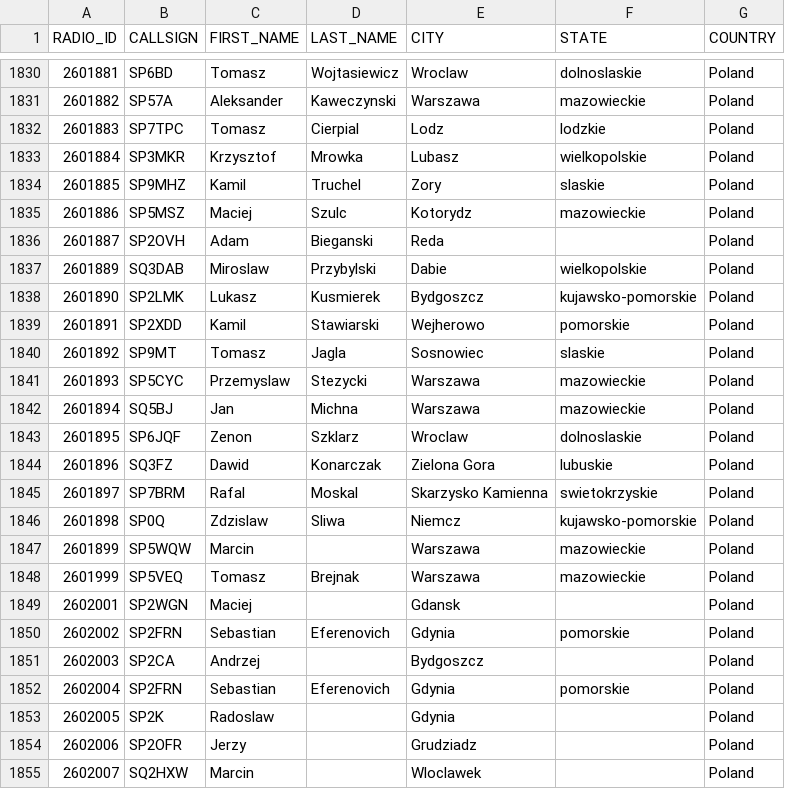
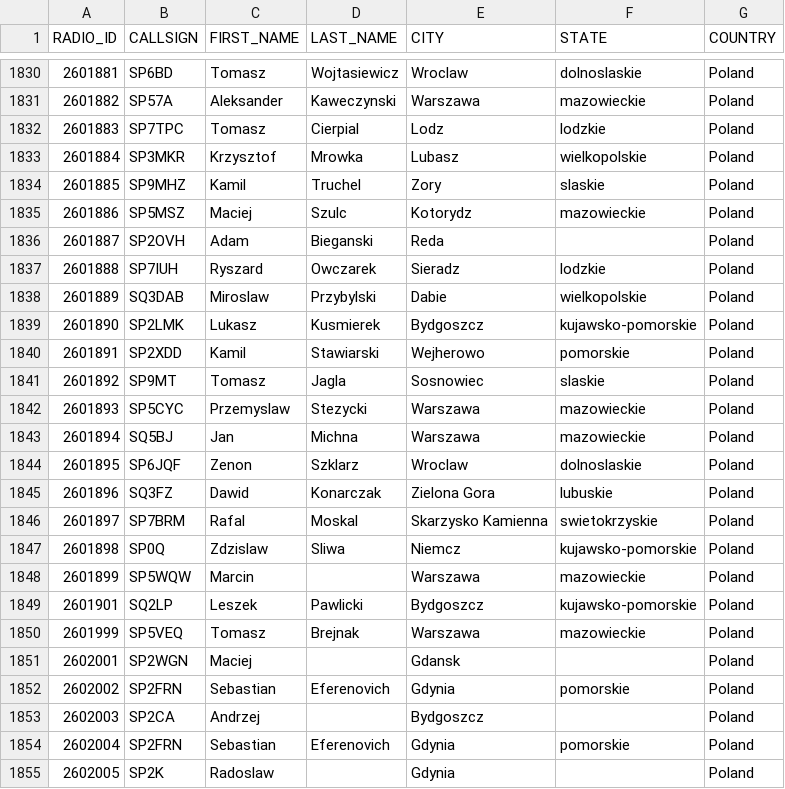
Before and after one commit to walczakkamil/dmr_users, a CSV file: user_PL_wo_diacritics.csv, drawn as a sheet; only a part is shown, gaps mark what is left out; the shorter side is filled out with more unchanged rows.

Commit message:
Updated: 2023-08-02-01-00

```diff
--- a/user_PL_wo_diacritics.csv
+++ b/user_PL_wo_diacritics.csv
@@ -1836,2 +1836,3 @@ RADIO_ID,CALLSIGN,FIRST_NAME,LAST_NAME,CITY,STATE,COUNTRY
 2601887,SP2OVH,Adam,Bieganski,Reda,,Poland
+2601888,SP7IUH,Ryszard,Owczarek,Sieradz,lodzkie,Poland
 2601889,SQ3DAB,Miroslaw,Przybylski,Dabie,wielkopolskie,Poland
@@ -1847,2 +1848,3 @@ RADIO_ID,CALLSIGN,FIRST_NAME,LAST_NAME,CITY,STATE,COUNTRY
 2601899,SP5WQW,Marcin,,Warszawa,mazowieckie,Poland
+2601901,SQ2LP,Leszek,Pawlicki,Bydgoszcz,kujawsko-pomorskie,Poland
 2601999,SP5VEQ,Tomasz,Brejnak,Warszawa,mazowieckie,Poland
```
